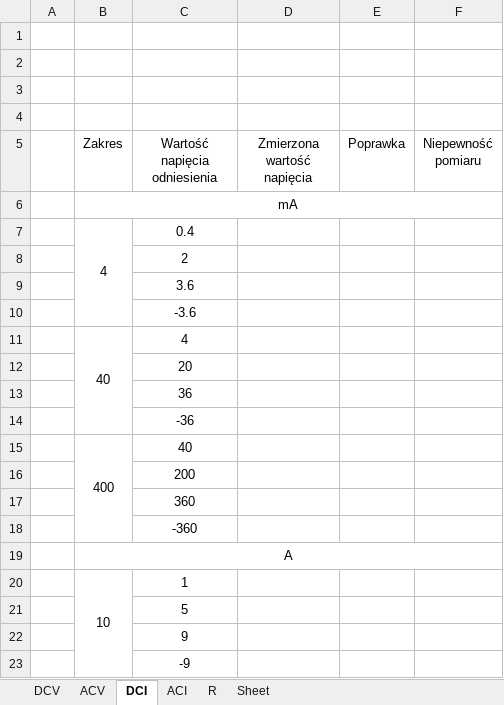
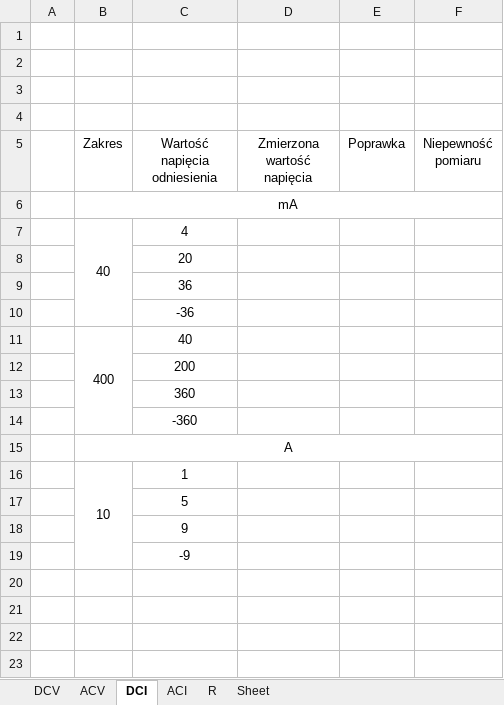
Before and after one commit to matekw26/WitasInzynierka, an Excel workbook: Modele/tescik.xlsx, sheet DCI, drawn as a sheet; values as stored, in another font and other column widths than the file's, no borders; the diff names each change by its address in the sheet, - before the commit and + after, or states it on an @@ line.

```diff
--- a/Modele/tescik.xlsx (sheet DCI)
+++ b/Modele/tescik.xlsx (sheet DCI)
-row 7:  | 4 | 0.4
-row 8:  |  | 2
-row 9:  |  | 3.6
-row 10:  |  | -3.6
```
Also changed, not shown: sheet DCV, sheet ACV, sheet ACI, Zapis_Swiadectw_Wzorcowania/nazwa_pliku.xlsx, 7 other files.
